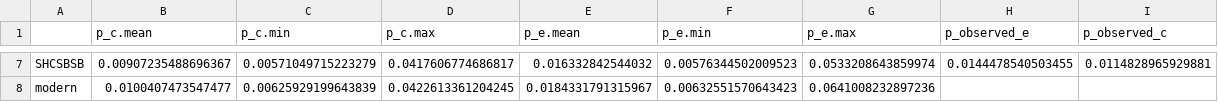
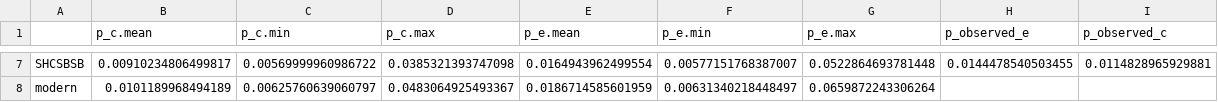
Before and after one commit to meghalithic/magnifica, a CSV file: Results/p_evolvability.summary.no.wai.csv, drawn as a sheet; only a part is shown, gaps mark what is left out; the diff covers the shown part only.

```diff
--- a/Results/p_evolvability.summary.no.wai.csv
+++ b/Results/p_evolvability.summary.no.wai.csv
@@ -7,2 +7,2 @@
-"SHCSBSB",0.00907235488696367,0.00571049715223279,0.0417606774686817,0.016332842544032,0.00576344502009523,0.0533208643859974,"0.0144478540503455","0.0114828965929881"
-"modern",0.0100407473547477,0.00625929199643839,0.0422613361204245,0.0184331791315967,0.00632551570643423,0.0641008232897236,"",""
+"SHCSBSB",0.00910234806499817,0.00569999960986722,0.0385321393747098,0.0164943962499554,0.00577151768387007,0.0522864693781448,"0.0144478540503455","0.0114828965929881"
+"modern",0.0101189968494189,0.00625760639060797,0.0483064925493367,0.0186714585601959,0.00631340218448497,0.0659872243306264,"",""
```
Also changed, not shown: 30 edited cells elsewhere in this file, Results/correlation.p.glob.w.modern.no.wai.csv, Results/differences.between.Gmax.P.w.modern.no.wai.csv, 34 other files.
